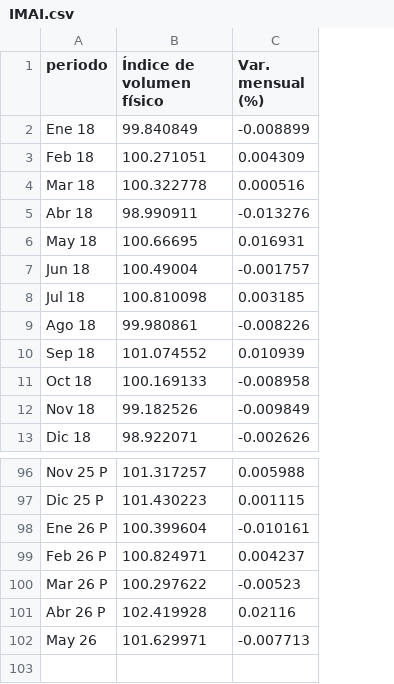
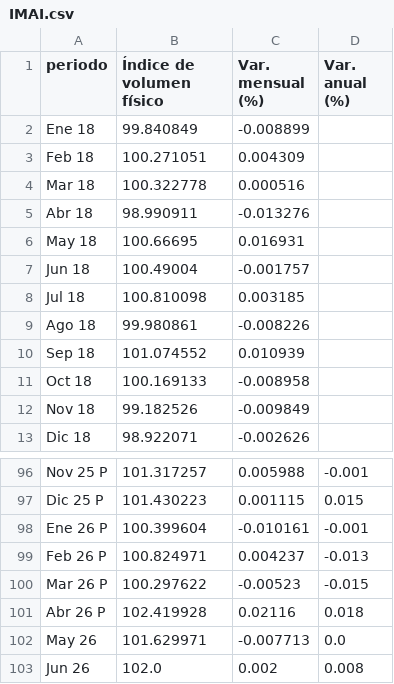
Before and after one commit to luisbuendiag/Indicadores_macroeconomicos_Mex, a CSV file: data/csv/IMAI.csv, drawn as a sheet; only a part is shown, gaps mark what is left out; the diff names each change by its address in the sheet, - before the commit and + after, or states it on an @@ line.

```diff
--- a/data/csv/IMAI.csv
+++ b/data/csv/IMAI.csv
+column D (Var. anual (%)), rows 96-102: -0.001 | 0.015 | -0.001 | -0.013 | -0.015 | 0.018 | 0.0
+row 103: Jun 26 | 102.0 | 0.002 | 0.008
```
Also changed, not shown: 13 other files.
